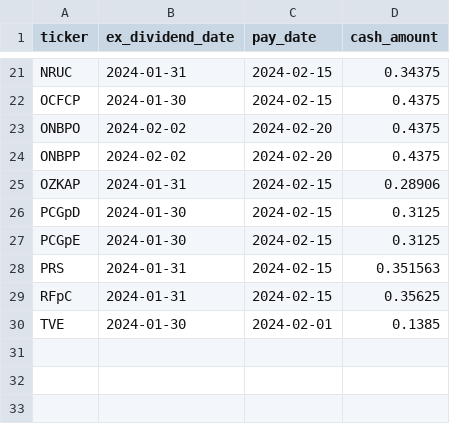
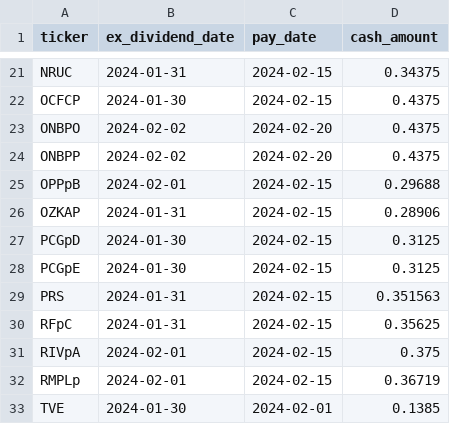
Before and after one commit to arraykov/Dashboard, a CSV file: src/files/dividends_grouped_Next Week.csv, drawn as a sheet; only a part is shown, gaps mark what is left out.

```diff
--- a/src/files/dividends_grouped_Next Week.csv
+++ b/src/files/dividends_grouped_Next Week.csv
@@ -24,2 +24,3 @@ ONBPO,2024-02-02,2024-02-20,0.4375
 ONBPP,2024-02-02,2024-02-20,0.4375
+OPPpB,2024-02-01,2024-02-15,0.29688
 OZKAP,2024-01-31,2024-02-15,0.28906
@@ -29,2 +30,4 @@ PRS,2024-01-31,2024-02-15,0.351563
 RFpC,2024-01-31,2024-02-15,0.35625
+RIVpA,2024-02-01,2024-02-15,0.375
+RMPLp,2024-02-01,2024-02-15,0.36719
 TVE,2024-01-30,2024-02-01,0.1385
```
Also changed, not shown: src/files/dividends_grouped_This Week.csv, src/files/earnings.csv, 2 other files.
